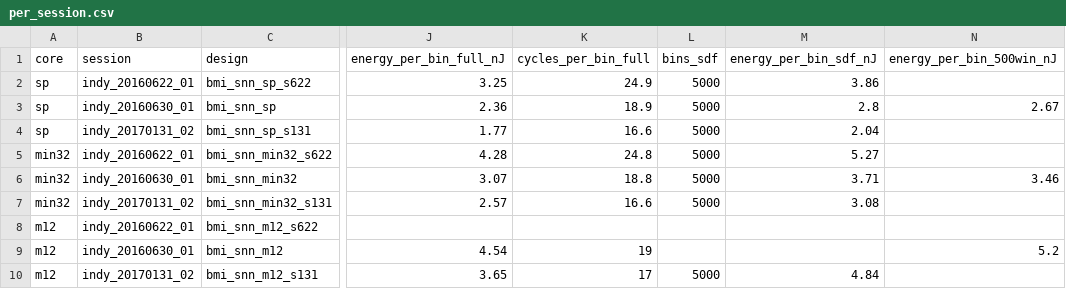
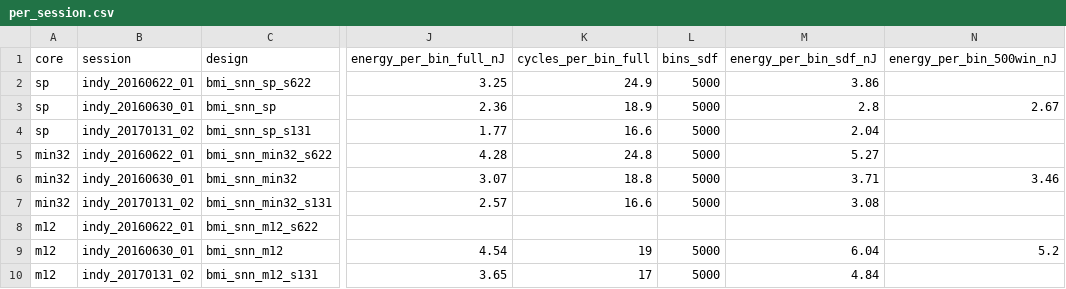
Before and after one commit to AmirrezaYousefzadeh/sky130-snn-bmi, a CSV file: results/per_session.csv, drawn as a sheet; only a part is shown, gaps mark what is left out; the diff names each change by its address in the sheet, - before the commit and + after, or states it on an @@ line.

```diff
--- a/results/per_session.csv
+++ b/results/per_session.csv
-L9 (bins_sdf): (empty)
+L9 (bins_sdf): 5000
-M9 (energy_per_bin_sdf_nJ): (empty)
+M9 (energy_per_bin_sdf_nJ): 6.04
```
Also changed, not shown: figures/pavg_vs_rate.csv, results/pdks_pavg_vs_rate.csv, 10 other files.
